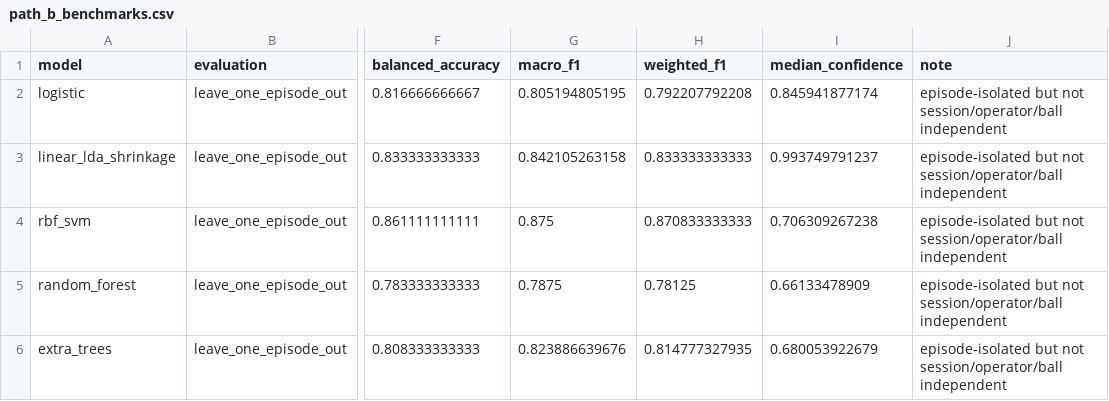
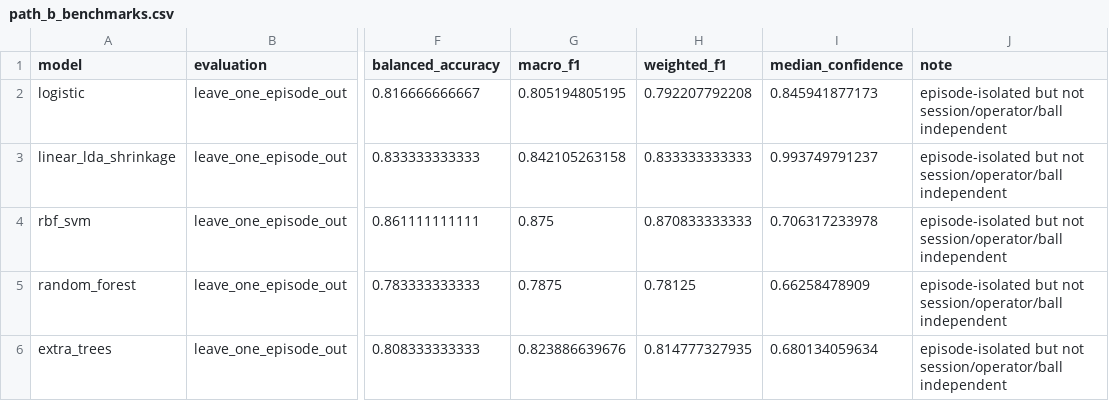
Before and after one commit to ZehuiLi1/putttrack, a CSV file: docs/research/imu_state_discovery_20260904/path_b_benchmarks.csv, drawn as a sheet; only a part is shown, gaps mark what is left out; the diff names each change by its address in the sheet, - before the commit and + after, or states it on an @@ line.

```diff
--- a/docs/research/imu_state_discovery_20260904/path_b_benchmarks.csv
+++ b/docs/research/imu_state_discovery_20260904/path_b_benchmarks.csv
-I2 (median_confidence): 0.845941877174
+I2 (median_confidence): 0.845941877173
-I4 (median_confidence): 0.706309267238
+I4 (median_confidence): 0.706317233978
-I5 (median_confidence): 0.66133478909
+I5 (median_confidence): 0.66258478909
-I6 (median_confidence): 0.680053922679
+I6 (median_confidence): 0.680134059634
```
Also changed, not shown: docs/research/imu_analysis_20260904/pickup_v0_holdout_eval/episode_decisions.csv, docs/research/imu_state_discovery_20260904/flat_multiclass_benchmarks.csv, 38 other files.
